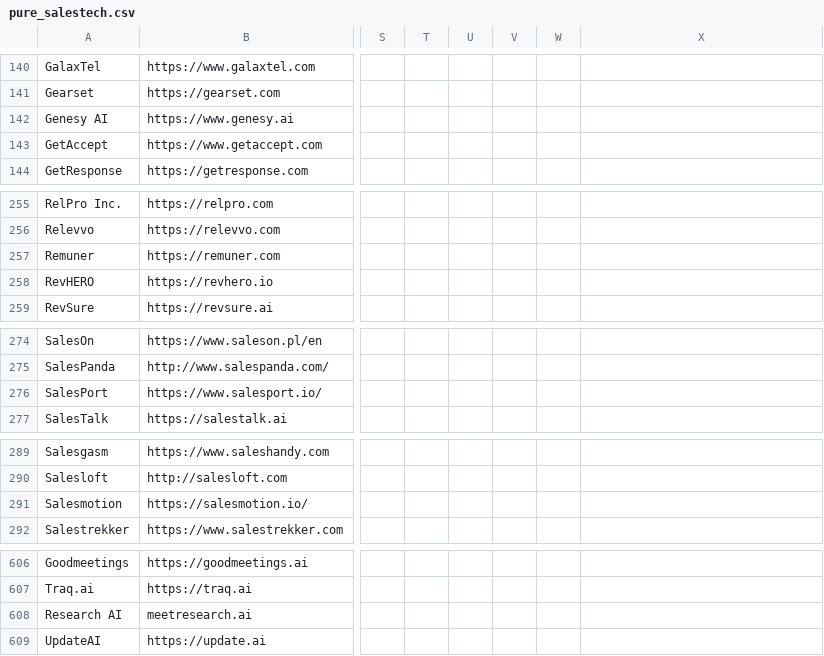
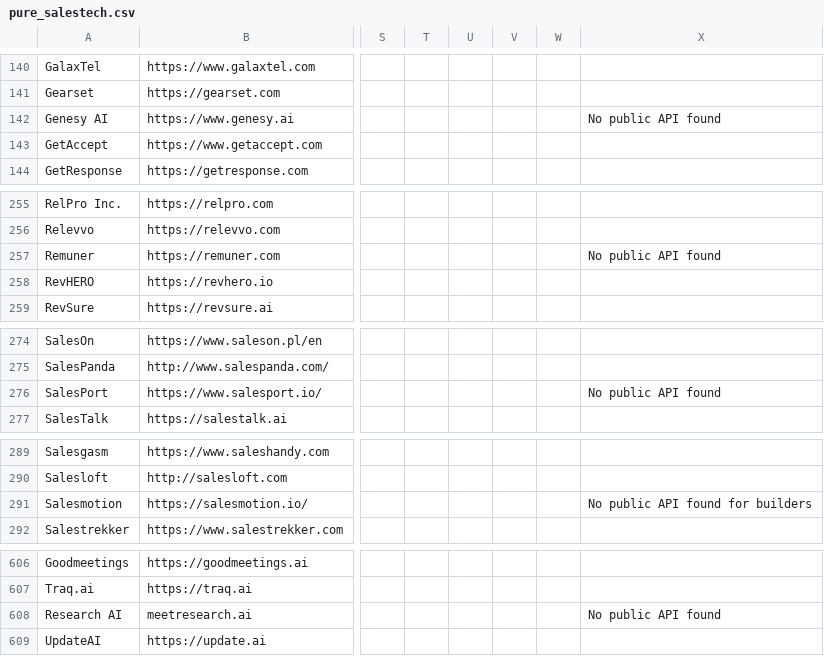
Before and after one commit to akhilkannur/findsday-airtable, a CSV file: agent-reference/pure_salestech.csv, drawn as a sheet; only a part is shown, gaps mark what is left out; the diff covers the shown part only; the diff names each change by its address in the sheet, - before the commit and + after, or states it on an @@ line.

```diff
--- a/agent-reference/pure_salestech.csv
+++ b/agent-reference/pure_salestech.csv
-X142: (empty)
+X142: No public API found
-X257: (empty)
+X257: No public API found
-X276: (empty)
+X276: No public API found
-X291: (empty)
+X291: No public API found for builders
-X608: (empty)
+X608: No public API found
```
Also changed, not shown: 23 edited cells elsewhere in this file, 54 other files.
